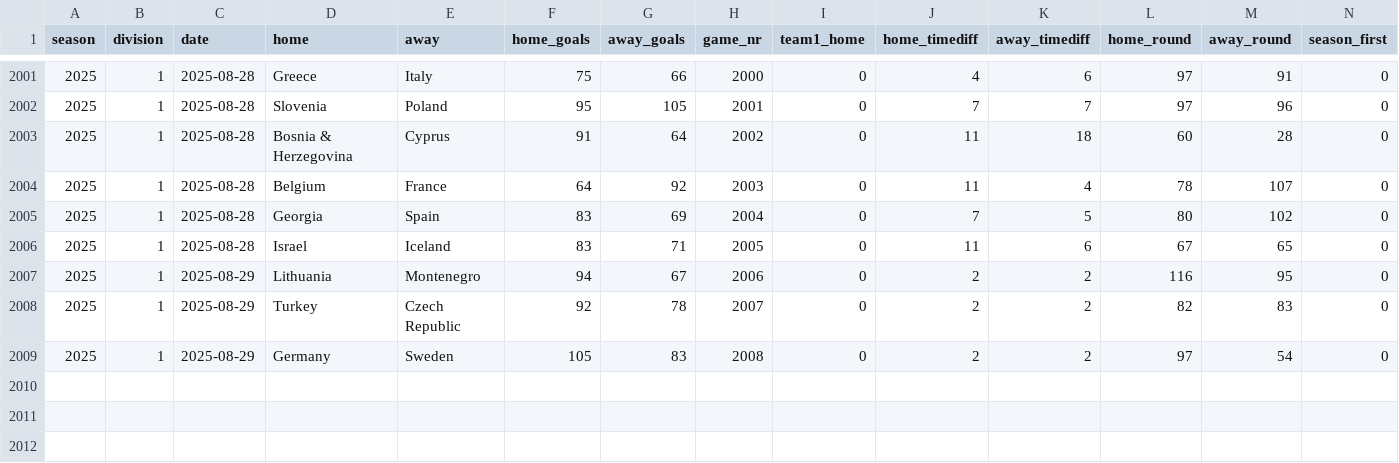
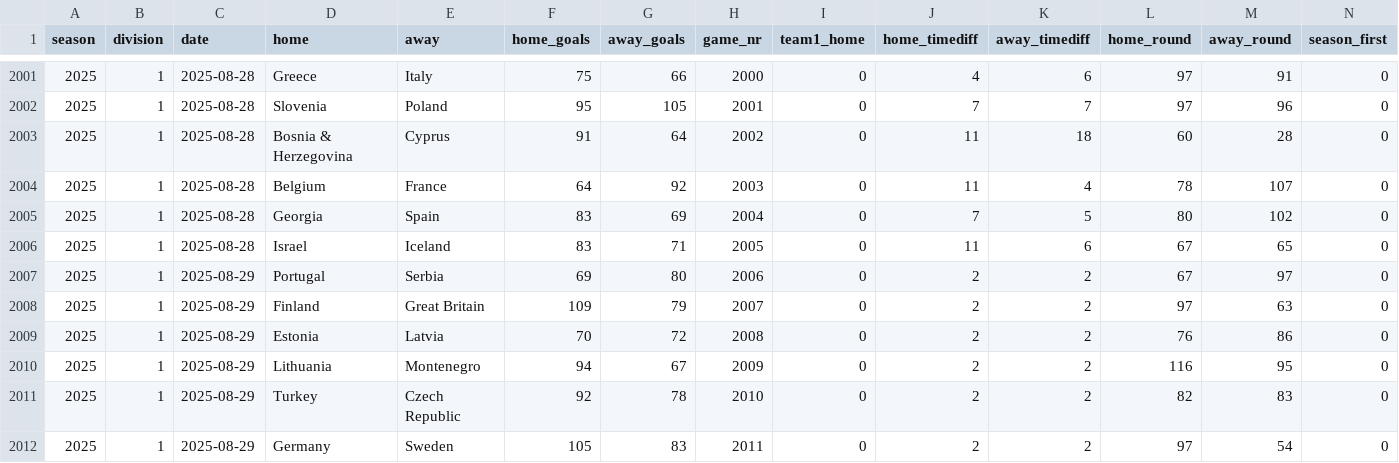
Before and after one commit to bgautijonsson/basketball_international, a CSV file: results/male/2025-08-29/model_d.csv, drawn as a sheet; only a part is shown, gaps mark what is left out; addresses are those after the commit; rows hold the shown columns only; the diff names each change by its address in the sheet, - before the commit and + after, or states it on an @@ line.

```diff
--- a/results/male/2025-08-29/model_d.csv
+++ b/results/male/2025-08-29/model_d.csv
+row 2007: 2025 | 1 | 2025-08-29 | Portugal | Serbia | 69 | 80 | 2006 | 0 | 2 | 2 | 67 | 97 | 0
+row 2008: 2025 | 1 | 2025-08-29 | Finland | Great Britain | 109 | 79 | 2007 | 0 | 2 | 2 | 97 | 63 | 0
+row 2009: 2025 | 1 | 2025-08-29 | Estonia | Latvia | 70 | 72 | 2008 | 0 | 2 | 2 | 76 | 86 | 0
-H2010 (game_nr): 2006
+H2010 (game_nr): 2009
-H2011 (game_nr): 2007
+H2011 (game_nr): 2010
-H2012 (game_nr): 2008
+H2012 (game_nr): 2011
```
Also changed, not shown: data/male/data.csv, data/male/eurobasket/2025/results.csv, 15 other files.
